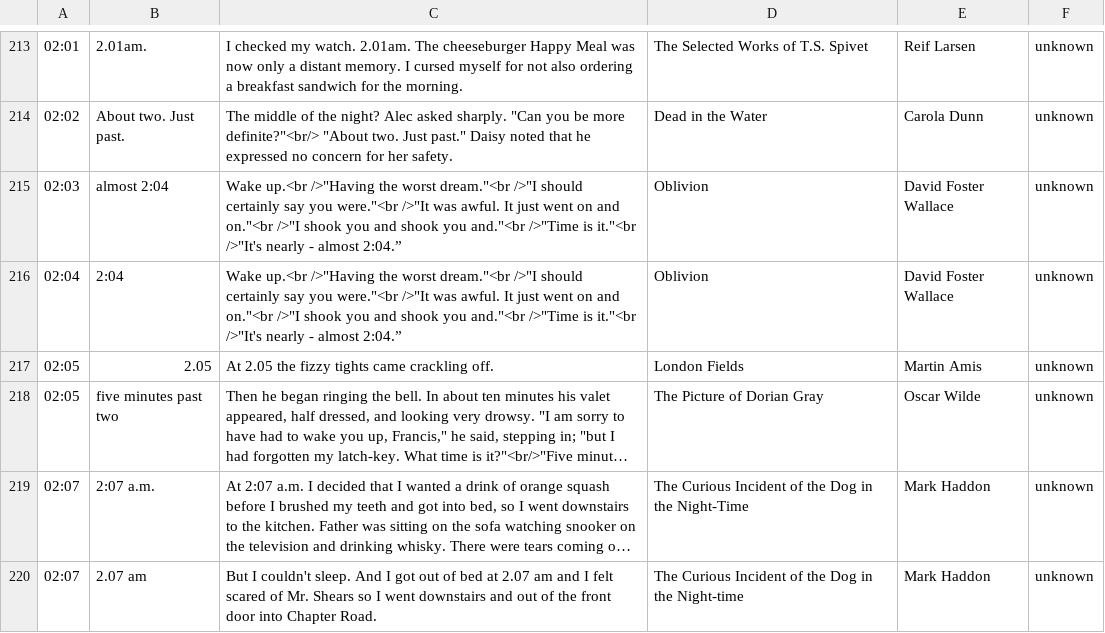
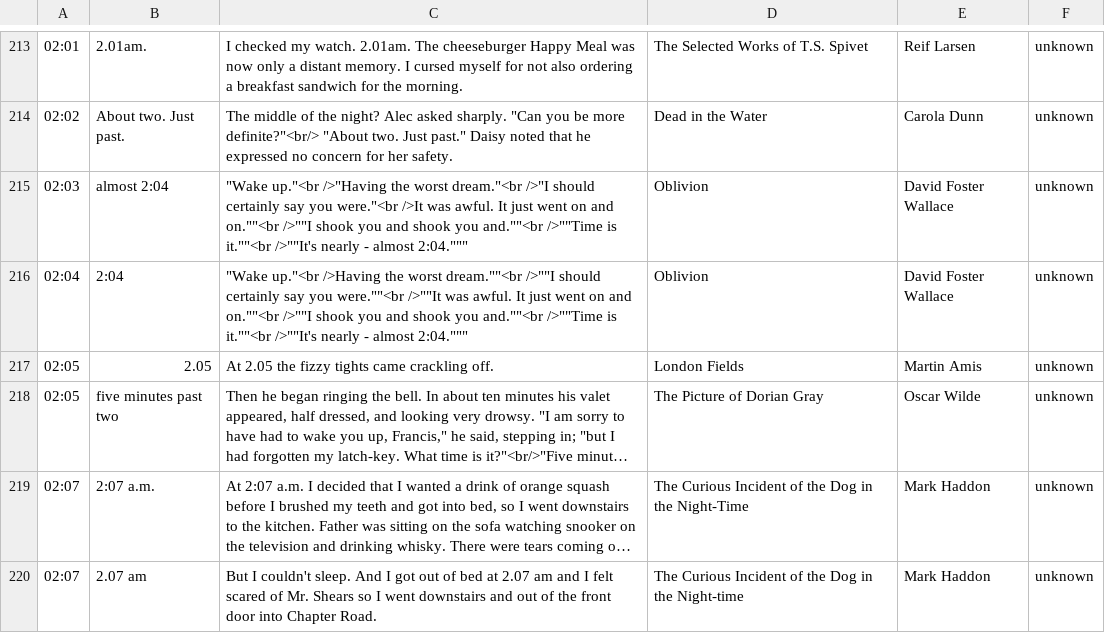
Before and after one commit to JohannesNE/literature-clock, a CSV file: litclock_annotated.csv, drawn as a sheet; only a part is shown, gaps mark what is left out; long unchanged cells end in ….

```diff
--- a/litclock_annotated.csv
+++ b/litclock_annotated.csv
@@ -214,4 +214,4 @@
 02:02|About two. Just past.|"The middle of the night?" Alec asked sharply. "Can you be more definite?"<br/> "About two. Just past." Daisy noted that he expressed no concern for her safety.|Dead in the Water|Carola Dunn|unknown
-02:03|almost 2:04|"Wake up."<br />"Having the worst dream."<br />"I should certainly say you were."<br />"It was awful. It just went on and on."<br />"I shook you and shook you and."<br />"Time is it."<br />"It's nearly - almost 2:04.”|Oblivion|David Foster Wallace|unknown
-02:04|2:04|"Wake up."<br />"Having the worst dream."<br />"I should certainly say you were."<br />"It was awful. It just went on and on."<br />"I shook you and shook you and."<br />"Time is it."<br />"It's nearly - almost 2:04.”|Oblivion|David Foster Wallace|unknown
+02:03|almost 2:04|"""Wake up.""<br />""Having the worst dream.""<br />""I should certainly say you were.""<br />"It was awful. It just went on and on.""<br />""I shook you and shook you and.""<br />""Time is it.""<br />""It's nearly - almost 2:04."""|Oblivion|David Foster Wallace|unknown
+02:04|2:04|"""Wake up.""<br />"Having the worst dream.""<br />""I should certainly say you were.""<br />""It was awful. It just went on and on.""<br />""I shook you and shook you and.""<br />""Time is it.""<br />""It's nearly - almost 2:04."""|Oblivion|David Foster Wallace|unknown
 02:05|2.05|At 2.05 the fizzy tights came crackling off.|London Fields|Martin Amis|unknown
```
Also changed, not shown: 3 other files.
